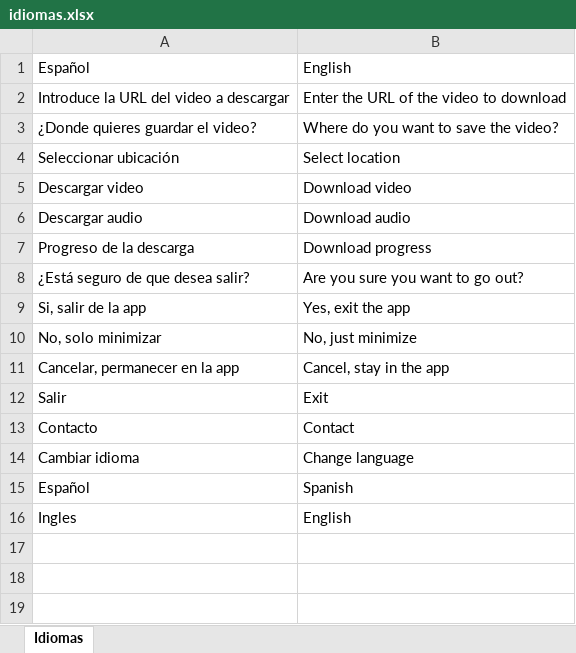
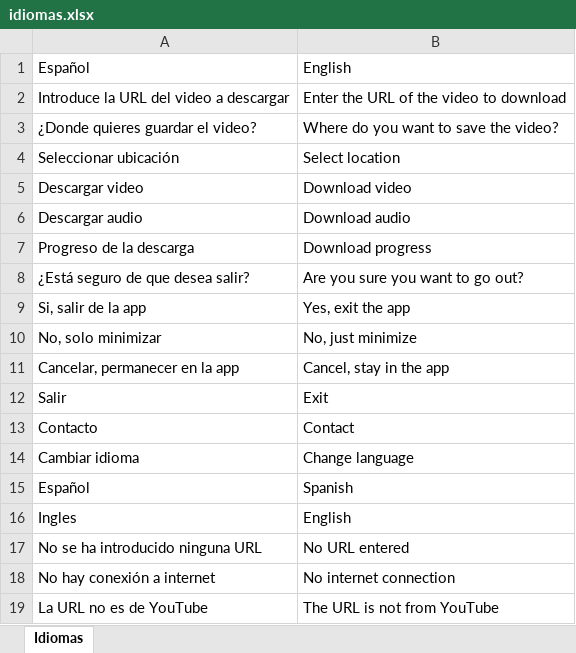
Before and after one commit to RaulCatalinas/EasyViewer, an Excel workbook: config/idiomas.xlsx, sheet Idiomas, drawn as a sheet; values as stored, in another font and other column widths than the file's, no borders; the diff names each change by its address in the sheet, - before the commit and + after, or states it on an @@ line.

```diff
--- a/config/idiomas.xlsx (sheet Idiomas)
+++ b/config/idiomas.xlsx (sheet Idiomas)
+row 17: No se ha introducido ninguna URL | No URL entered
+row 18: No hay conexión a internet | No internet connection
+row 19: La URL no es de YouTube | The URL is not from YouTube
```
Also changed, not shown: 2 other files.
